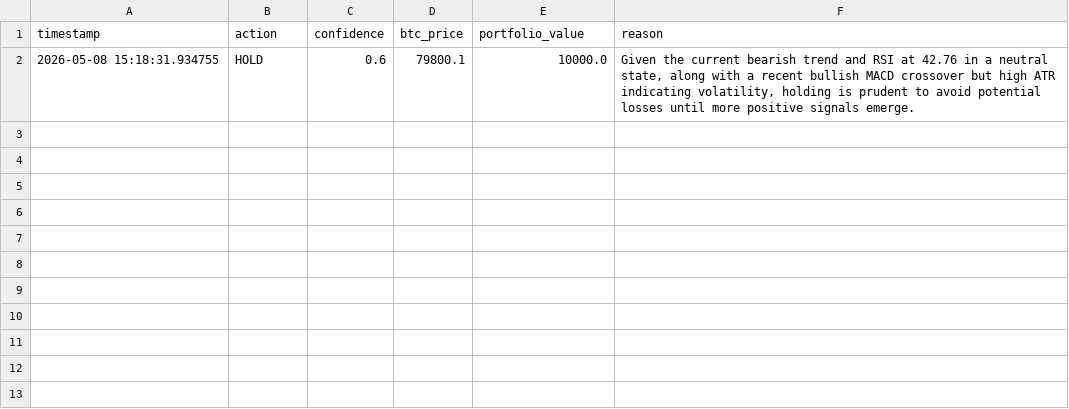
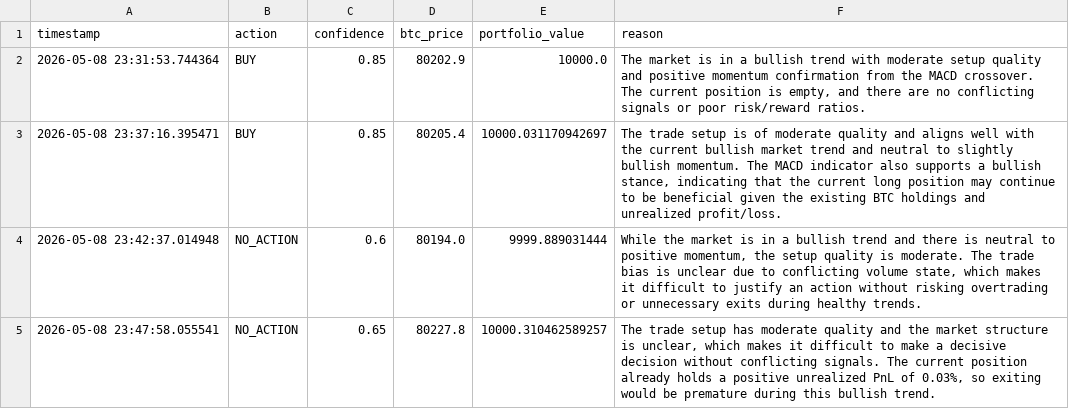
Before and after one commit to adayal21/crypto-agent, a CSV file: app/paper_trading/trade_history.csv, drawn as a sheet; removed rows and columns are numbered as before the commit, all else as after; the diff names each change by its address in the sheet, - before the commit and + after, or states it on an @@ line.

```diff
--- a/app/paper_trading/trade_history.csv
+++ b/app/paper_trading/trade_history.csv
-row 2: 2026-05-08 15:18:31.934755 | HOLD | 0.6 | 79800.1 | 10000.0 | Given the current bearish trend and RSI at 42.76 in a neutral state, along with a recent bullish MACD crossover but high ATR indicating volatility, holding is prudent to avoid potential losses until more positive signals emerge.
+row 2: 2026-05-08 23:31:53.744364 | BUY | 0.85 | 80202.9 | 10000.0 | The market is in a bullish trend with moderate setup quality and positive momentum confirmation from the MACD crossover. The current position is empty, and there are no conflicting signals or poor risk/reward ratios.
+row 3: 2026-05-08 23:37:16.395471 | BUY | 0.85 | 80205.4 | 10000.031170942697 | The trade setup is of moderate quality and aligns well with the current bullish market trend and neutral to slightly bullish momentum. The MACD indicator also supports a bullish stance, indicating that the current long position may continue to be beneficial given the existing BTC holdings and unrealized profit/loss.
+row 4: 2026-05-08 23:42:37.014948 | NO_ACTION | 0.6 | 80194.0 | 9999.889031444 | While the market is in a bullish trend and there is neutral to positive momentum, the setup quality is moderate. The trade bias is unclear due to conflicting volume state, which makes it difficult to justify an action without risking overtrading or unnecessary exits during healthy trends.
+row 5: 2026-05-08 23:47:58.055541 | NO_ACTION | 0.65 | 80227.8 | 10000.310462589257 | The trade setup has moderate quality and the market structure is unclear, which makes it difficult to make a decisive decision without conflicting signals. The current position already holds a positive unrealized PnL of 0.03%, so exiting would be premature during this bullish trend.
```
Also changed, not shown: 12 other files.
